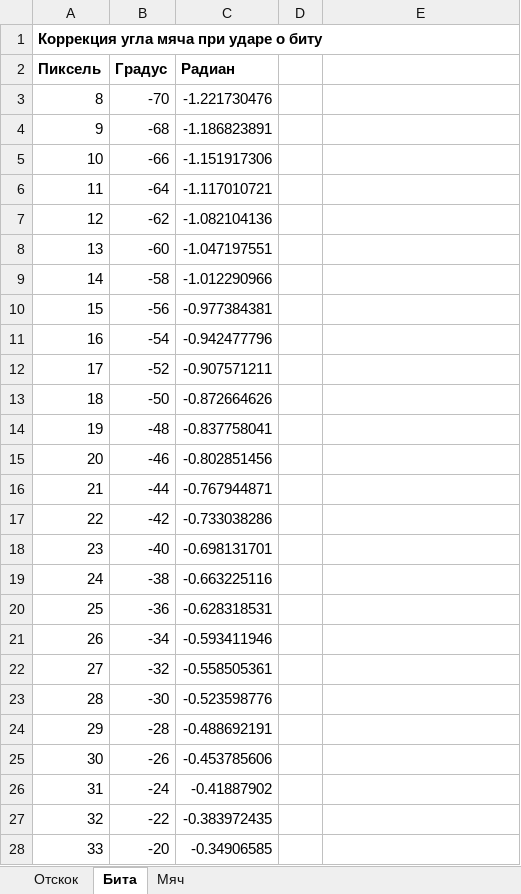
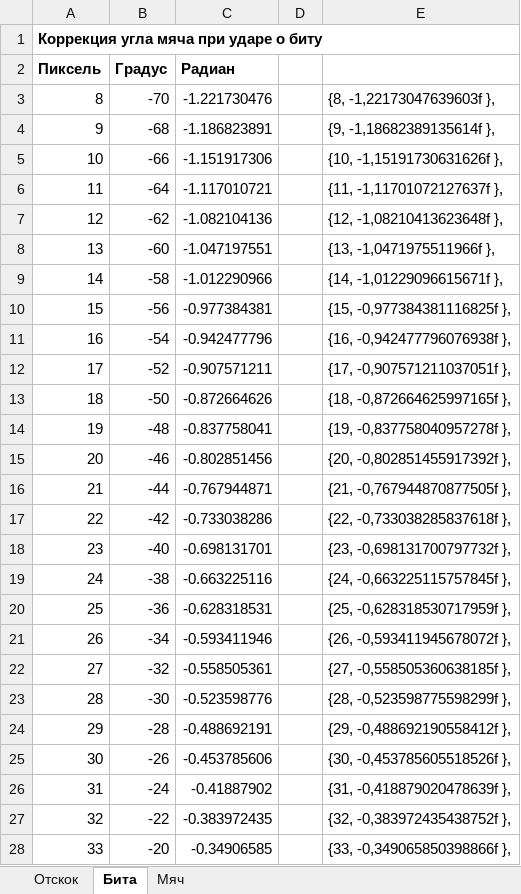
Before and after one commit to MOP3E/SolutionLearn10, an Excel workbook: Формулы.xlsx, sheet Бита, drawn as a sheet; only a part is shown; values as stored, in another font and other column widths than the file's, no borders; the diff covers the shown part only; the diff names each change by its address in the sheet, - before the commit and + after, or states it on an @@ line.

Commit message:
Формулы биты.

```diff
--- a/Формулы.xlsx (sheet Бита)
+++ b/Формулы.xlsx (sheet Бита)
-E3: (empty)
+E3: {8, -1,22173047639603f },
-E4: (empty)
+E4: {9, -1,18682389135614f },
-E5: (empty)
+E5: {10, -1,15191730631626f },
-E6: (empty)
+E6: {11, -1,11701072127637f },
-E7: (empty)
+E7: {12, -1,08210413623648f },
-E8: (empty)
+E8: {13, -1,0471975511966f },
-E9: (empty)
+E9: {14, -1,01229096615671f },
-E10: (empty)
+E10: {15, -0,977384381116825f },
-E11: (empty)
+E11: {16, -0,942477796076938f },
-E12: (empty)
+E12: {17, -0,907571211037051f },
-E13: (empty)
+E13: {18, -0,872664625997165f },
-E14: (empty)
+E14: {19, -0,837758040957278f },
-E15: (empty)
+E15: {20, -0,802851455917392f },
-E16: (empty)
+E16: {21, -0,767944870877505f },
-E17: (empty)
+E17: {22, -0,733038285837618f },
-E18: (empty)
+E18: {23, -0,698131700797732f },
-E19: (empty)
+E19: {24, -0,663225115757845f },
-E20: (empty)
+E20: {25, -0,628318530717959f },
-E21: (empty)
+E21: {26, -0,593411945678072f },
-E22: (empty)
+E22: {27, -0,558505360638185f },
-E23: (empty)
+E23: {28, -0,523598775598299f },
-E24: (empty)
+E24: {29, -0,488692190558412f },
-E25: (empty)
+E25: {30, -0,453785605518526f },
-E26: (empty)
+E26: {31, -0,418879020478639f },
-E27: (empty)
+E27: {32, -0,383972435438752f },
-E28: (empty)
+E28: {33, -0,349065850398866f },
```
Also changed, not shown: 58 edited cells elsewhere in this sheet.
